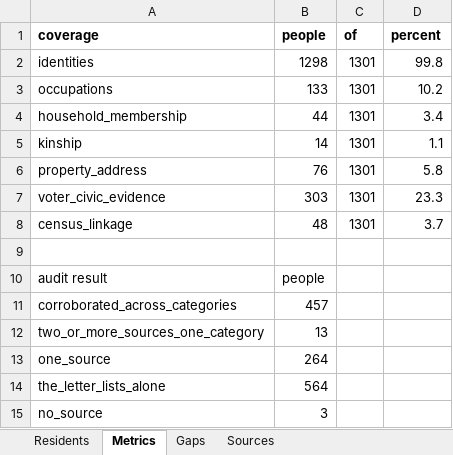
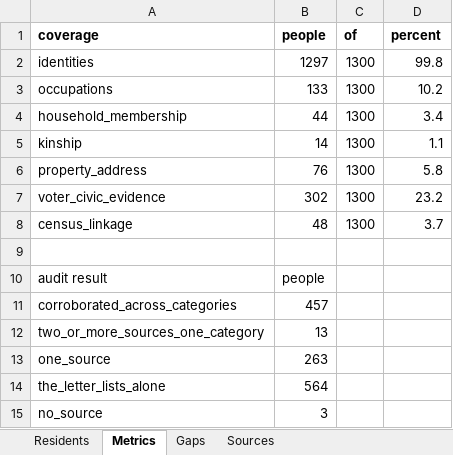
Before and after one commit to kevinrhaas/custom, an Excel workbook: chicago/reference/resident-research/final/audit/resident_audit_master.xlsx, sheet Metrics, drawn as a sheet; values as stored, in another font and other column widths than the file's, no borders; the diff names each change by its address in the sheet, - before the commit and + after, or states it on an @@ line.

```diff
--- a/chicago/reference/resident-research/final/audit/resident_audit_master.xlsx (sheet Metrics)
+++ b/chicago/reference/resident-research/final/audit/resident_audit_master.xlsx (sheet Metrics)
-B2 (people): 1298
+B2 (people): 1297
-C2:C8 (of): 1301
+C2:C8 (of): 1300
-B7 (people): 303
+B7 (people): 302
-D7 (percent): 23.3
+D7 (percent): 23.2
-B13 (people): 264
+B13 (people): 263
```
Also changed, not shown: sheet Residents, sheet Gaps, 45 other files.
